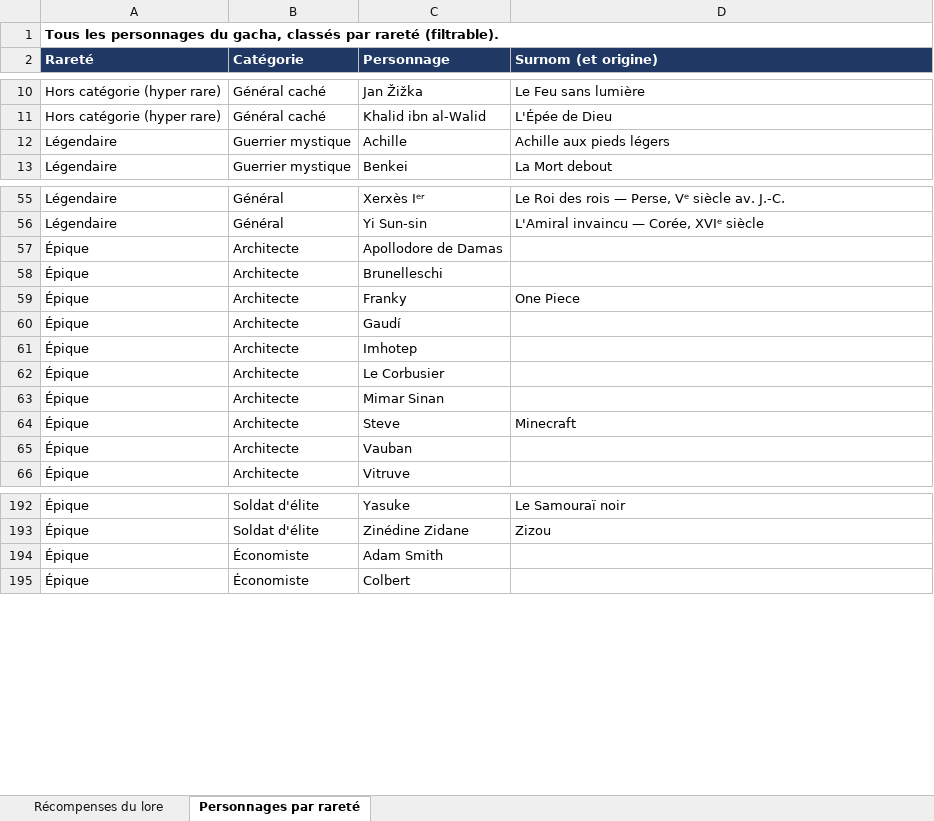
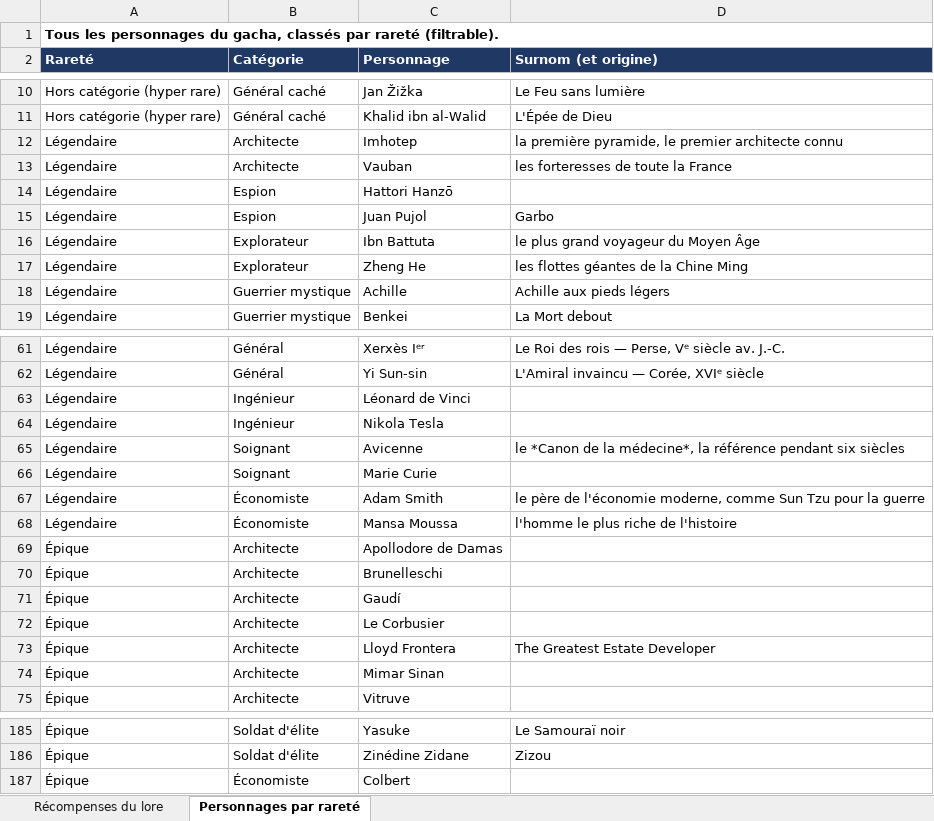
Before and after one commit to Rendsmoncode/Shin, an Excel workbook: docs/RECOMPENSES_LORE.xlsx, sheet Personnages par rareté, drawn as a sheet; only a part is shown, gaps mark what is left out; values as stored, in another font and other column widths than the file's, no borders; removed rows and columns are numbered as before the commit, all else as after; the diff covers the shown part only; the diff names each change by its address in the sheet, - before the commit and + after, or states it on an @@ line.

```diff
--- a/docs/RECOMPENSES_LORE.xlsx (sheet Personnages par rareté)
+++ b/docs/RECOMPENSES_LORE.xlsx (sheet Personnages par rareté)
+row 12: Légendaire | Architecte | Imhotep | la première pyramide, le premier architecte connu
+row 13: Légendaire | Architecte | Vauban | les forteresses de toute la France
+row 14: Légendaire | Espion | Hattori Hanzō
+row 15: Légendaire | Espion | Juan Pujol | Garbo
+row 16: Légendaire | Explorateur | Ibn Battuta | le plus grand voyageur du Moyen Âge
+row 17: Légendaire | Explorateur | Zheng He | les flottes géantes de la Chine Ming
+row 63: Légendaire | Ingénieur | Léonard de Vinci
+row 64: Légendaire | Ingénieur | Nikola Tesla
+row 65: Légendaire | Soignant | Avicenne | le *Canon de la médecine*, la référence pendant six siècles
+row 66: Légendaire | Soignant | Marie Curie
+row 67: Légendaire | Économiste | Adam Smith | le père de l'économie moderne, comme Sun Tzu pour la guerre
+row 68: Légendaire | Économiste | Mansa Moussa | l'homme le plus riche de l'histoire
-row 59: Épique | Architecte | Franky | One Piece
-row 61: Épique | Architecte | Imhotep
+row 73: Épique | Architecte | Lloyd Frontera | The Greatest Estate Developer
-row 64: Épique | Architecte | Steve | Minecraft
-row 65: Épique | Architecte | Vauban
-row 194: Épique | Économiste | Adam Smith
```
Also changed, not shown: 3 added rows and 20 removed rows elsewhere in this sheet, 1 other file.
